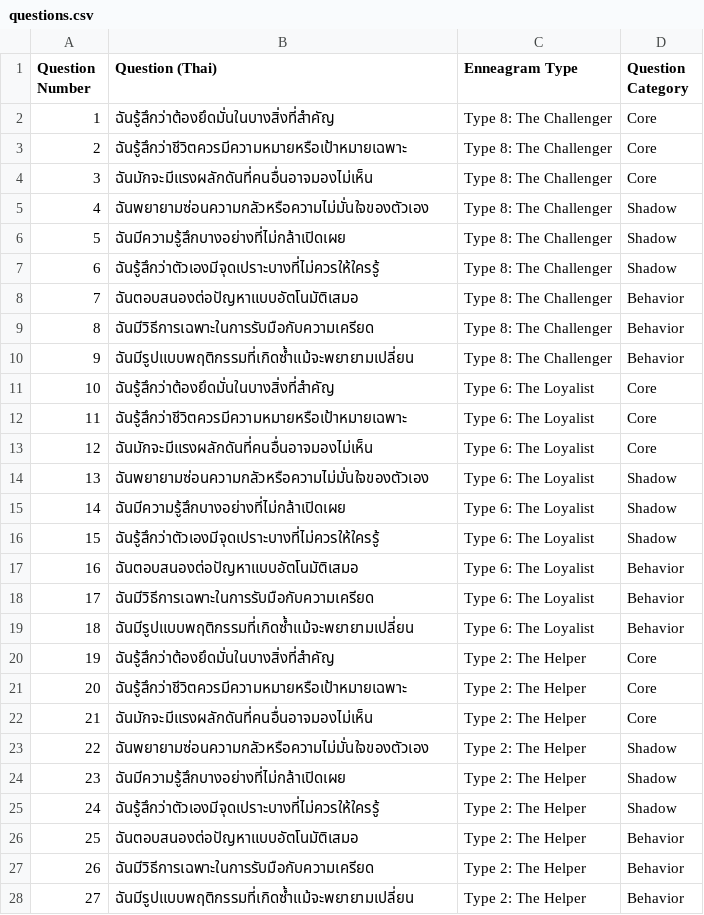
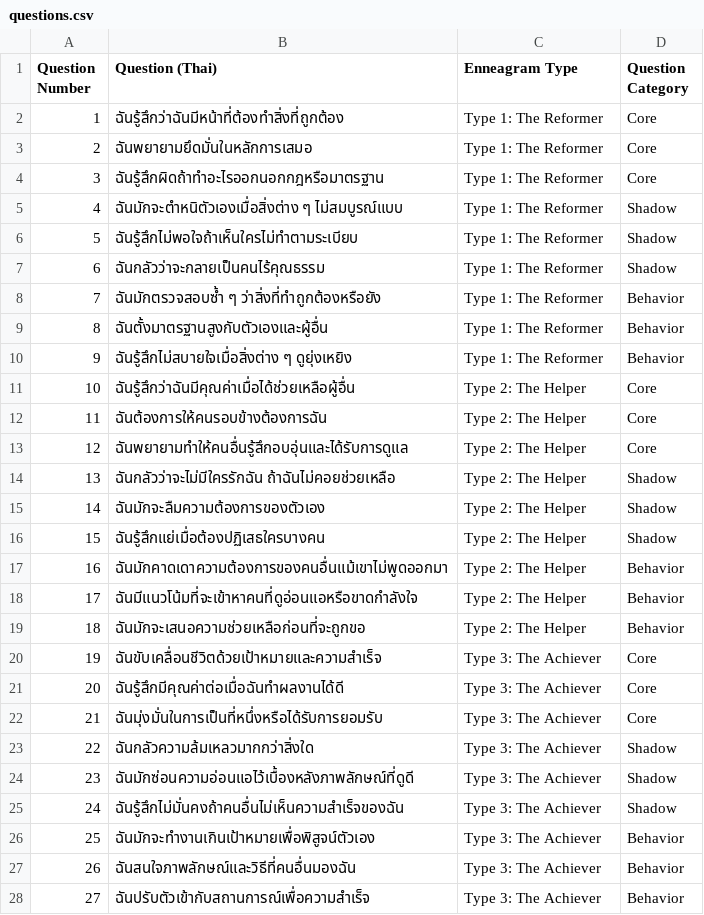
Before and after one commit to bandhitl/enneagram, a CSV file: questions.csv, drawn as a sheet; only a part is shown; the diff covers the shown part only.

Commit message:
Add files via upload

```diff
--- a/questions.csv
+++ b/questions.csv
@@ -1,28 +1,28 @@
 Question Number,Question (Thai),Enneagram Type,Question Category
-1,ฉันรู้สึกว่าต้องยึดมั่นในบางสิ่งที่สำคัญ,Type 8: The Challenger,Core
-2,ฉันรู้สึกว่าชีวิตควรมีความหมายหรือเป้าหมายเฉพาะ,Type 8: The Challenger,Core
-3,ฉันมักจะมีแรงผลักดันที่คนอื่นอาจมองไม่เห็น,Type 8: The Challenger,Core
-4,ฉันพยายามซ่อนความกลัวหรือความไม่มั่นใจของตัวเอง,Type 8: The Challenger,Shadow
-5,ฉันมีความรู้สึกบางอย่างที่ไม่กล้าเปิดเผย,Type 8: The Challenger,Shadow
-6,ฉันรู้สึกว่าตัวเองมีจุดเปราะบางที่ไม่ควรให้ใครรู้,Type 8: The Challenger,Shadow
-7,ฉันตอบสนองต่อปัญหาแบบอัตโนมัติเสมอ,Type 8: The Challenger,Behavior
-8,ฉันมีวิธีการเฉพาะในการรับมือกับความเครียด,Type 8: The Challenger,Behavior
-9,ฉันมีรูปแบบพฤติกรรมที่เกิดซ้ำแม้จะพยายามเปลี่ยน,Type 8: The Challenger,Behavior
-10,ฉันรู้สึกว่าต้องยึดมั่นในบางสิ่งที่สำคัญ,Type 6: The Loyalist,Core
-11,ฉันรู้สึกว่าชีวิตควรมีความหมายหรือเป้าหมายเฉพาะ,Type 6: The Loyalist,Core
-12,ฉันมักจะมีแรงผลักดันที่คนอื่นอาจมองไม่เห็น,Type 6: The Loyalist,Core
-13,ฉันพยายามซ่อนความกลัวหรือความไม่มั่นใจของตัวเอง,Type 6: The Loyalist,Shadow
-14,ฉันมีความรู้สึกบางอย่างที่ไม่กล้าเปิดเผย,Type 6: The Loyalist,Shadow
-15,ฉันรู้สึกว่าตัวเองมีจุดเปราะบางที่ไม่ควรให้ใครรู้,Type 6: The Loyalist,Shadow
-16,ฉันตอบสนองต่อปัญหาแบบอัตโนมัติเสมอ,Type 6: The Loyalist,Behavior
-17,ฉันมีวิธีการเฉพาะในการรับมือกับความเครียด,Type 6: The Loyalist,Behavior
-18,ฉันมีรูปแบบพฤติกรรมที่เกิดซ้ำแม้จะพยายามเปลี่ยน,Type 6: The Loyalist,Behavior
-19,ฉันรู้สึกว่าต้องยึดมั่นในบางสิ่งที่สำคัญ,Type 2: The Helper,Core
-20,ฉันรู้สึกว่าชีวิตควรมีความหมายหรือเป้าหมายเฉพาะ,Type 2: The Helper,Core
-21,ฉันมักจะมีแรงผลักดันที่คนอื่นอาจมองไม่เห็น,Type 2: The Helper,Core
-22,ฉันพยายามซ่อนความกลัวหรือความไม่มั่นใจของตัวเอง,Type 2: The Helper,Shadow
-23,ฉันมีความรู้สึกบางอย่างที่ไม่กล้าเปิดเผย,Type 2: The Helper,Shadow
-24,ฉันรู้สึกว่าตัวเองมีจุดเปราะบางที่ไม่ควรให้ใครรู้,Type 2: The Helper,Shadow
-25,ฉันตอบสนองต่อปัญหาแบบอัตโนมัติเสมอ,Type 2: The Helper,Behavior
-26,ฉันมีวิธีการเฉพาะในการรับมือกับความเครียด,Type 2: The Helper,Behavior
-27,ฉันมีรูปแบบพฤติกรรมที่เกิดซ้ำแม้จะพยายามเปลี่ยน,Type 2: The Helper,Behavior
+1,ฉันรู้สึกว่าฉันมีหน้าที่ต้องทำสิ่งที่ถูกต้อง,Type 1: The Reformer,Core
+2,ฉันพยายามยึดมั่นในหลักการเสมอ,Type 1: The Reformer,Core
+3,ฉันรู้สึกผิดถ้าทำอะไรออกนอกกฎหรือมาตรฐาน,Type 1: The Reformer,Core
+4,ฉันมักจะตำหนิตัวเองเมื่อสิ่งต่าง ๆ ไม่สมบูรณ์แบบ,Type 1: The Reformer,Shadow
+5,ฉันรู้สึกไม่พอใจถ้าเห็นใครไม่ทำตามระเบียบ,Type 1: The Reformer,Shadow
+6,ฉันกลัวว่าจะกลายเป็นคนไร้คุณธรรม,Type 1: The Reformer,Shadow
+7,ฉันมักตรวจสอบซ้ำ ๆ ว่าสิ่งที่ทำถูกต้องหรือยัง,Type 1: The Reformer,Behavior
+8,ฉันตั้งมาตรฐานสูงกับตัวเองและผู้อื่น,Type 1: The Reformer,Behavior
+9,ฉันรู้สึกไม่สบายใจเมื่อสิ่งต่าง ๆ ดูยุ่งเหยิง,Type 1: The Reformer,Behavior
+10,ฉันรู้สึกว่าฉันมีคุณค่าเมื่อได้ช่วยเหลือผู้อื่น,Type 2: The Helper,Core
+11,ฉันต้องการให้คนรอบข้างต้องการฉัน,Type 2: The Helper,Core
+12,ฉันพยายามทำให้คนอื่นรู้สึกอบอุ่นและได้รับการดูแล,Type 2: The Helper,Core
+13,ฉันกลัวว่าจะไม่มีใครรักฉัน ถ้าฉันไม่คอยช่วยเหลือ,Type 2: The Helper,Shadow
+14,ฉันมักจะลืมความต้องการของตัวเอง,Type 2: The Helper,Shadow
+15,ฉันรู้สึกแย่เมื่อต้องปฏิเสธใครบางคน,Type 2: The Helper,Shadow
+16,ฉันมักคาดเดาความต้องการของคนอื่นแม้เขาไม่พูดออกมา,Type 2: The Helper,Behavior
+17,ฉันมีแนวโน้มที่จะเข้าหาคนที่ดูอ่อนแอหรือขาดกำลังใจ,Type 2: The Helper,Behavior
+18,ฉันมักจะเสนอความช่วยเหลือก่อนที่จะถูกขอ,Type 2: The Helper,Behavior
+19,ฉันขับเคลื่อนชีวิตด้วยเป้าหมายและความสำเร็จ,Type 3: The Achiever,Core
+20,ฉันรู้สึกมีคุณค่าต่อเมื่อฉันทำผลงานได้ดี,Type 3: The Achiever,Core
+21,ฉันมุ่งมั่นในการเป็นที่หนึ่งหรือได้รับการยอมรับ,Type 3: The Achiever,Core
+22,ฉันกลัวความล้มเหลวมากกว่าสิ่งใด,Type 3: The Achiever,Shadow
+23,ฉันมักซ่อนความอ่อนแอไว้เบื้องหลังภาพลักษณ์ที่ดูดี,Type 3: The Achiever,Shadow
+24,ฉันรู้สึกไม่มั่นคงถ้าคนอื่นไม่เห็นความสำเร็จของฉัน,Type 3: The Achiever,Shadow
+25,ฉันมักจะทำงานเกินเป้าหมายเพื่อพิสูจน์ตัวเอง,Type 3: The Achiever,Behavior
+26,ฉันสนใจภาพลักษณ์และวิธีที่คนอื่นมองฉัน,Type 3: The Achiever,Behavior
+27,ฉันปรับตัวเข้ากับสถานการณ์เพื่อความสำเร็จ,Type 3: The Achiever,Behavior
```
Also changed, not shown: 99 edited cells elsewhere in this file.
